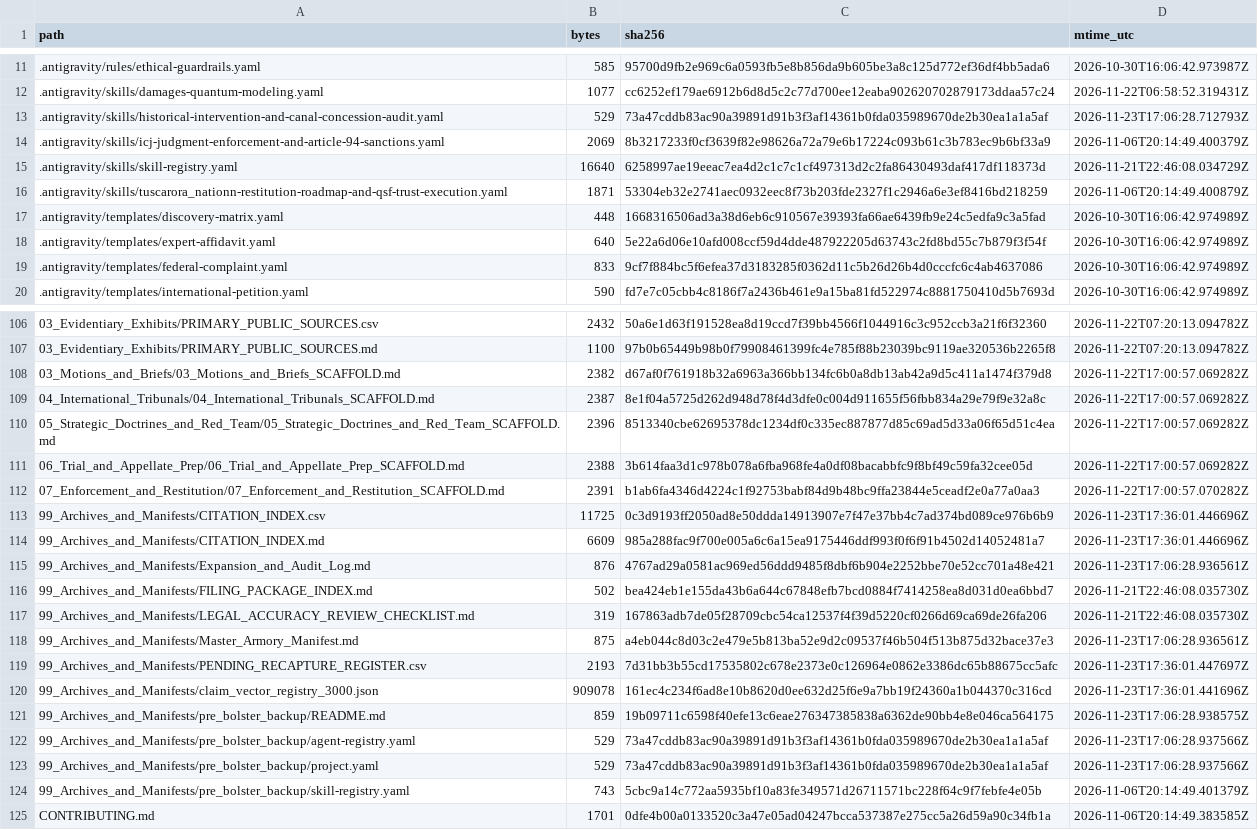
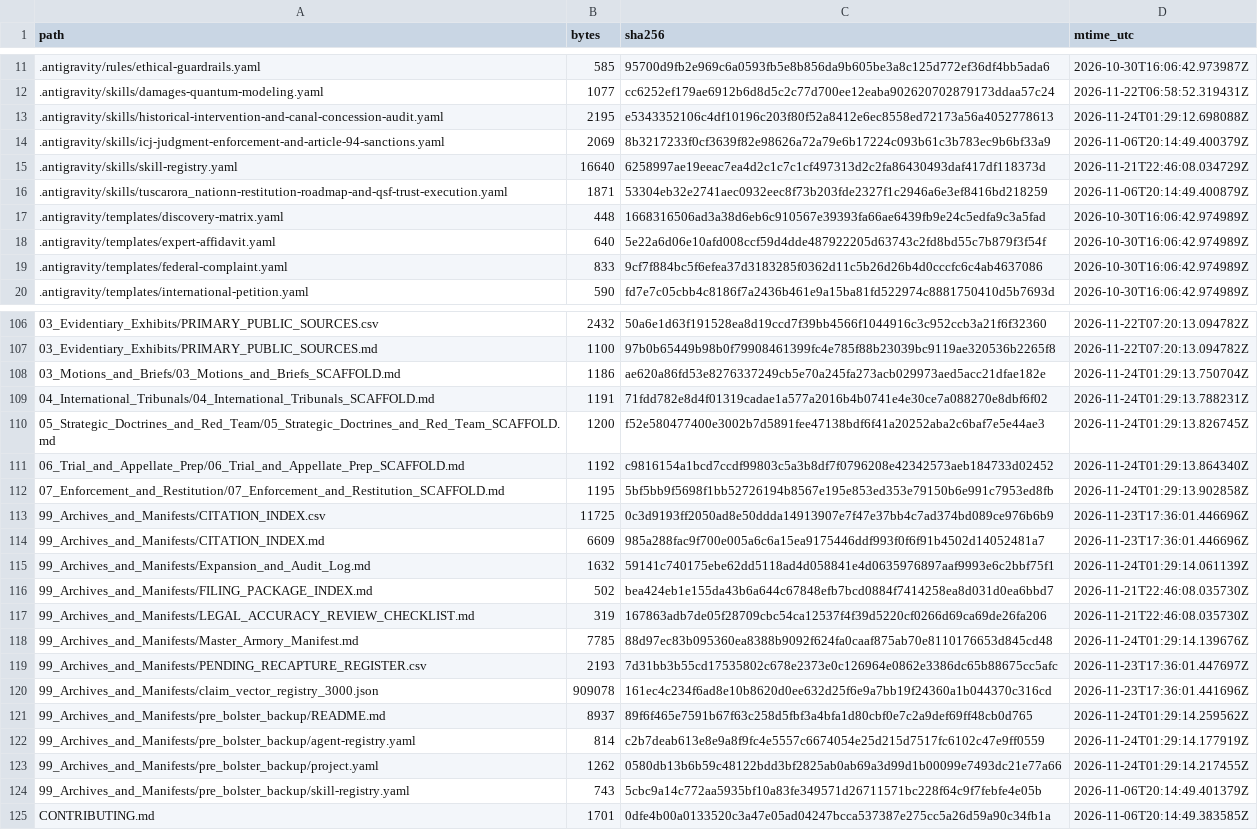
Before and after one commit to GlobalRestitutionAlliance/turtle-island-us-ny-tuscarora-nation-master-litigation, a CSV file: 99_Archives_and_Manifests/MANIFEST_SHA256.csv, drawn as a sheet; only a part is shown, gaps mark what is left out; the diff covers the shown part only.

```diff
--- a/99_Archives_and_Manifests/MANIFEST_SHA256.csv
+++ b/99_Archives_and_Manifests/MANIFEST_SHA256.csv
@@ -12,3 +12,3 @@ path,bytes,sha256,mtime_utc
 .antigravity/skills/damages-quantum-modeling.yaml,1077,cc6252ef179ae6912b6d8d5c2c77d700ee12eaba902620702879173ddaa57c24,2026-11-22T06:58:52.319431Z
-.antigravity/skills/historical-intervention-and-canal-concession-audit.yaml,529,73a47cddb83ac90a39891d91b3f3af14361b0fda035989670de2b30ea1a1a5af,2026-11-23T17:06:28.712793Z
+.antigravity/skills/historical-intervention-and-canal-concession-audit.yaml,2195,e5343352106c4df10196c203f80f52a8412e6ec8558ed72173a56a4052778613,2026-11-24T01:29:12.698088Z
 .antigravity/skills/icj-judgment-enforcement-and-article-94-sanctions.yaml,2069,8b3217233f0cf3639f82e98626a72a79e6b17224c093b61c3b783ec9b6bf33a9,2026-11-06T20:14:49.400379Z
@@ -107,18 +107,18 @@ path,bytes,sha256,mtime_utc
 03_Evidentiary_Exhibits/PRIMARY_PUBLIC_SOURCES.md,1100,97b0b65449b98b0f79908461399fc4e785f88b23039bc9119ae320536b2265f8,2026-11-22T07:20:13.094782Z
-03_Motions_and_Briefs/03_Motions_and_Briefs_SCAFFOLD.md,2382,d67af0f761918b32a6963a366bb134fc6b0a8db13ab42a9d5c411a1474f379d8,2026-11-22T17:00:57.069282Z
-04_International_Tribunals/04_International_Tribunals_SCAFFOLD.md,2387,8e1f04a5725d262d948d78f4d3dfe0c004d911655f56fbb834a29e79f9e32a8c,2026-11-22T17:00:57.069282Z
-05_Strategic_Doctrines_and_Red_Team/05_Strategic_Doctrines_and_Red_Team_SCAFFOLD.md,2396,8513340cbe62695378dc1234df0c335ec887877d85c69ad5d33a06f65d51c4ea,2026-11-22T17:00:57.069282Z
-06_Trial_and_Appellate_Prep/06_Trial_and_Appellate_Prep_SCAFFOLD.md,2388,3b614faa3d1c978b078a6fba968fe4a0df08bacabbfc9f8bf49c59fa32cee05d,2026-11-22T17:00:57.069282Z
-07_Enforcement_and_Restitution/07_Enforcement_and_Restitution_SCAFFOLD.md,2391,b1ab6fa4346d4224c1f92753babf84d9b48bc9ffa23844e5ceadf2e0a77a0aa3,2026-11-22T17:00:57.070282Z
+03_Motions_and_Briefs/03_Motions_and_Briefs_SCAFFOLD.md,1186,ae620a86fd53e8276337249cb5e70a245fa273acb029973aed5acc21dfae182e,2026-11-24T01:29:13.750704Z
+04_International_Tribunals/04_International_Tribunals_SCAFFOLD.md,1191,71fdd782e8d4f01319cadae1a577a2016b4b0741e4e30ce7a088270e8dbf6f02,2026-11-24T01:29:13.788231Z
+05_Strategic_Doctrines_and_Red_Team/05_Strategic_Doctrines_and_Red_Team_SCAFFOLD.md,1200,f52e580477400e3002b7d5891fee47138bdf6f41a20252aba2c6baf7e5e44ae3,2026-11-24T01:29:13.826745Z
+06_Trial_and_Appellate_Prep/06_Trial_and_Appellate_Prep_SCAFFOLD.md,1192,c9816154a1bcd7ccdf99803c5a3b8df7f0796208e42342573aeb184733d02452,2026-11-24T01:29:13.864340Z
+07_Enforcement_and_Restitution/07_Enforcement_and_Restitution_SCAFFOLD.md,1195,5bf5bb9f5698f1bb52726194b8567e195e853ed353e79150b6e991c7953ed8fb,2026-11-24T01:29:13.902858Z
 99_Archives_and_Manifests/CITATION_INDEX.csv,11725,0c3d9193ff2050ad8e50ddda14913907e7f47e37bb4c7ad374bd089ce976b6b9,2026-11-23T17:36:01.446696Z
 99_Archives_and_Manifests/CITATION_INDEX.md,6609,985a288fac9f700e005a6c6a15ea9175446ddf993f0f6f91b4502d14052481a7,2026-11-23T17:36:01.446696Z
-99_Archives_and_Manifests/Expansion_and_Audit_Log.md,876,4767ad29a0581ac969ed56ddd9485f8dbf6b904e2252bbe70e52cc701a48e421,2026-11-23T17:06:28.936561Z
+99_Archives_and_Manifests/Expansion_and_Audit_Log.md,1632,59141c740175ebe62dd5118ad4d058841e4d0635976897aaf9993e6c2bbf75f1,2026-11-24T01:29:14.061139Z
 99_Archives_and_Manifests/FILING_PACKAGE_INDEX.md,502,bea424eb1e155da43b6a644c67848efb7bcd0884f7414258ea8d031d0ea6bbd7,2026-11-21T22:46:08.035730Z
 99_Archives_and_Manifests/LEGAL_ACCURACY_REVIEW_CHECKLIST.md,319,167863adb7de05f28709cbc54ca12537f4f39d5220cf0266d69ca69de26fa206,2026-11-21T22:46:08.035730Z
-99_Archives_and_Manifests/Master_Armory_Manifest.md,875,a4eb044c8d03c2e479e5b813ba52e9d2c09537f46b504f513b875d32bace37e3,2026-11-23T17:06:28.936561Z
+99_Archives_and_Manifests/Master_Armory_Manifest.md,7785,88d97ec83b095360ea8388b9092f624fa0caaf875ab70e8110176653d845cd48,2026-11-24T01:29:14.139676Z
 99_Archives_and_Manifests/PENDING_RECAPTURE_REGISTER.csv,2193,7d31bb3b55cd17535802c678e2373e0c126964e0862e3386dc65b88675cc5afc,2026-11-23T17:36:01.447697Z
 99_Archives_and_Manifests/claim_vector_registry_3000.json,909078,161ec4c234f6ad8e10b8620d0ee632d25f6e9a7bb19f24360a1b044370c316cd,2026-11-23T17:36:01.441696Z
-99_Archives_and_Manifests/pre_bolster_backup/README.md,859,19b09711c6598f40efe13c6eae276347385838a6362de90bb4e8e046ca564175,2026-11-23T17:06:28.938575Z
-99_Archives_and_Manifests/pre_bolster_backup/agent-registry.yaml,529,73a47cddb83ac90a39891d91b3f3af14361b0fda035989670de2b30ea1a1a5af,2026-11-23T17:06:28.937566Z
-99_Archives_and_Manifests/pre_bolster_backup/project.yaml,529,73a47cddb83ac90a39891d91b3f3af14361b0fda035989670de2b30ea1a1a5af,2026-11-23T17:06:28.937566Z
+99_Archives_and_Manifests/pre_bolster_backup/README.md,8937,89f6f465e7591b67f63c258d5fbf3a4bfa1d80cbf0e7c2a9def69ff48cb0d765,2026-11-24T01:29:14.259562Z
+99_Archives_and_Manifests/pre_bolster_backup/agent-registry.yaml,814,c2b7deab613e8e9a8f9fc4e5557c6674054e25d215d7517fc6102c47e9ff0559,2026-11-24T01:29:14.177919Z
+99_Archives_and_Manifests/pre_bolster_backup/project.yaml,1262,0580db13b6b59c48122bdd3bf2825ab0ab69a3d99d1b00099e7493dc21e77a66,2026-11-24T01:29:14.217455Z
 99_Archives_and_Manifests/pre_bolster_backup/skill-registry.yaml,743,5cbc9a14c772aa5935bf10a83fe349571d26711571bc228f64c9f7febfe4e05b,2026-11-06T20:14:49.401379Z
```
Also changed, not shown: 77 edited cells elsewhere in this file, 37 other files.
